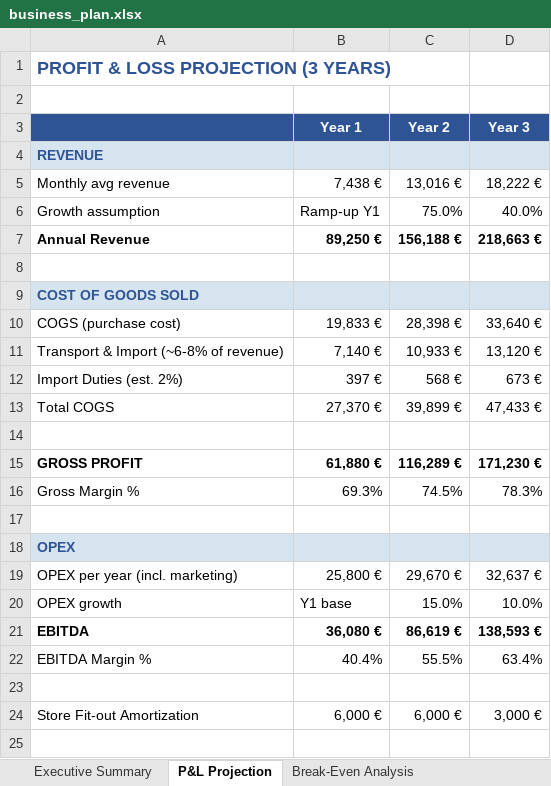
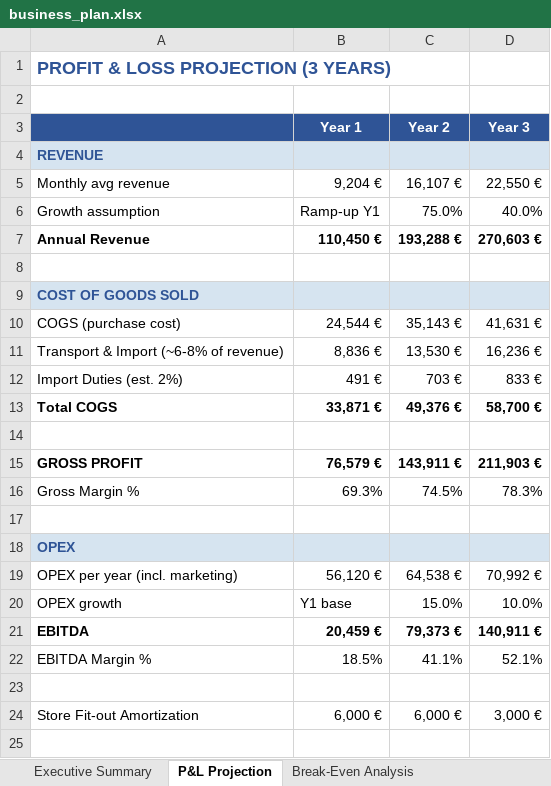
Before and after one commit to m4ntr4r4m4/weberber.com, an Excel workbook: benchmarks/business_plan.xlsx, sheet P&L Projection, drawn as a sheet; only a part is shown; values as stored, in another font and other column widths than the file's, no borders; the diff covers the shown part only; the diff names each change by its address in the sheet, - before the commit and + after, or states it on an @@ line.

```diff
--- a/benchmarks/business_plan.xlsx (sheet P&L Projection)
+++ b/benchmarks/business_plan.xlsx (sheet P&L Projection)
-B5 (Year 1): 7,438 €
+B5 (Year 1): 9,204 €
-C5 (Year 2): 13,016 €
+C5 (Year 2): 16,107 €
-D5 (Year 3): 18,222 €
+D5 (Year 3): 22,550 €
-B7 (Year 1): 89,250 €
+B7 (Year 1): 110,450 €
-C7 (Year 2): 156,188 €
+C7 (Year 2): 193,288 €
-D7 (Year 3): 218,663 €
+D7 (Year 3): 270,603 €
-B10 (Year 1): 19,833 €
+B10 (Year 1): 24,544 €
-C10 (Year 2): 28,398 €
+C10 (Year 2): 35,143 €
-D10 (Year 3): 33,640 €
+D10 (Year 3): 41,631 €
-B11 (Year 1): 7,140 €
+B11 (Year 1): 8,836 €
-C11 (Year 2): 10,933 €
+C11 (Year 2): 13,530 €
-D11 (Year 3): 13,120 €
+D11 (Year 3): 16,236 €
-B12 (Year 1): 397 €
+B12 (Year 1): 491 €
-C12 (Year 2): 568 €
+C12 (Year 2): 703 €
-D12 (Year 3): 673 €
+D12 (Year 3): 833 €
-A13:D13 bold: off
+A13:D13 bold: on
-B13 (Year 1): 27,370 €
+B13 (Year 1): 33,871 €
-C13 (Year 2): 39,899 €
+C13 (Year 2): 49,376 €
-D13 (Year 3): 47,433 €
+D13 (Year 3): 58,700 €
-B15 (Year 1): 61,880 €
+B15 (Year 1): 76,579 €
-C15 (Year 2): 116,289 €
+C15 (Year 2): 143,911 €
-D15 (Year 3): 171,230 €
+D15 (Year 3): 211,903 €
-B19 (Year 1): 25,800 €
+B19 (Year 1): 56,120 €
-C19 (Year 2): 29,670 €
+C19 (Year 2): 64,538 €
-D19 (Year 3): 32,637 €
+D19 (Year 3): 70,992 €
-B21 (Year 1): 36,080 €
+B21 (Year 1): 20,459 €
-C21 (Year 2): 86,619 €
+C21 (Year 2): 79,373 €
-D21 (Year 3): 138,593 €
+D21 (Year 3): 140,911 €
-B22 (Year 1): 40.4%
+B22 (Year 1): 18.5%
-C22 (Year 2): 55.5%
+C22 (Year 2): 41.1%
-D22 (Year 3): 63.4%
+D22 (Year 3): 52.1%
```
Also changed, not shown: 12 edited cells elsewhere in this sheet, sheet Monthly Revenue Projection, sheet Sales Projection by Category, sheet Fixed Costs - Madrid, sheet Break-Even Analysis, sheet Executive Summary, sheet Initial Investment, 25 other files.
